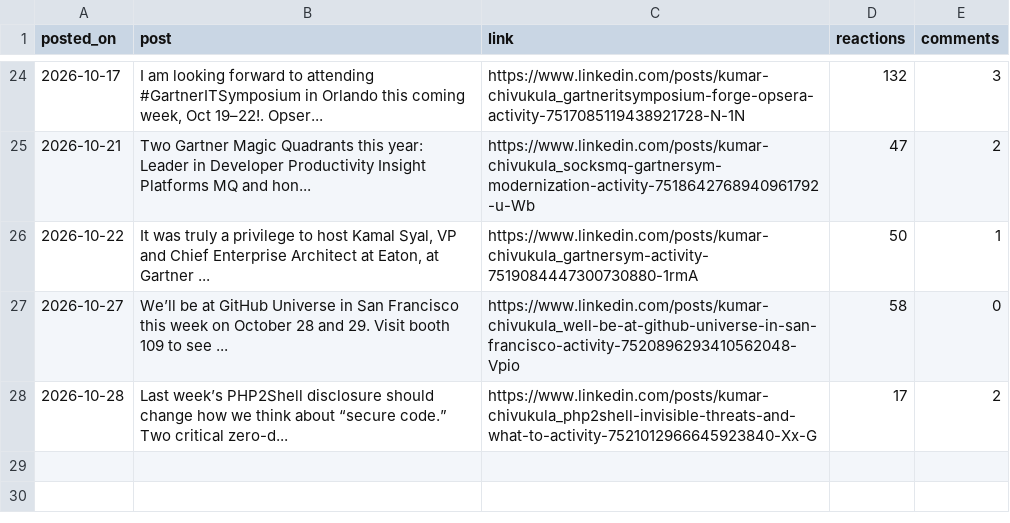
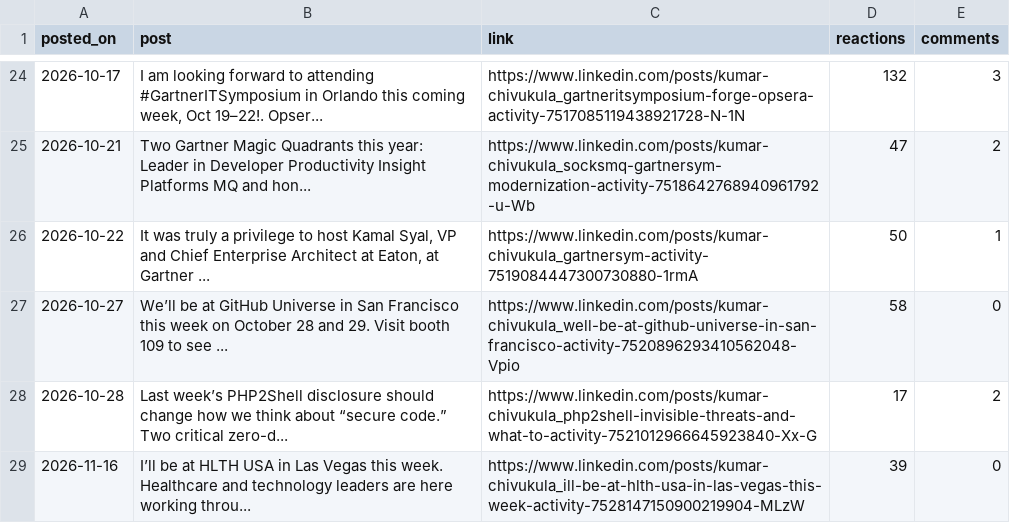
Before and after one commit to puravbhandari-gif/opsera-analytics-dashboard, a CSV file: for-claude/linkedin_exec_post_list.csv, drawn as a sheet; only a part is shown, gaps mark what is left out.

```diff
--- a/for-claude/linkedin_exec_post_list.csv
+++ b/for-claude/linkedin_exec_post_list.csv
@@ -28 +28,2 @@ posted_on,post,link,reactions,comments
 2026-10-28,Last week’s PHP2Shell disclosure should change how we think about “secure code.” Two critical zero-d...,https://www.linkedin.com/posts/kumar-chivukula_php2shell-invisible-threats-and-what-to-activity-7521012966645923840-Xx-G,17,2
+2026-11-16,I’ll be at HLTH USA in Las Vegas this week. Healthcare and technology leaders are here working throu...,https://www.linkedin.com/posts/kumar-chivukula_ill-be-at-hlth-usa-in-las-vegas-this-week-activity-7528147150900219904-MLzW,39,0
```
Also changed, not shown: for-claude/content_pieces_part1.csv, for-claude/content_pieces_part2.csv, 47 other files.
